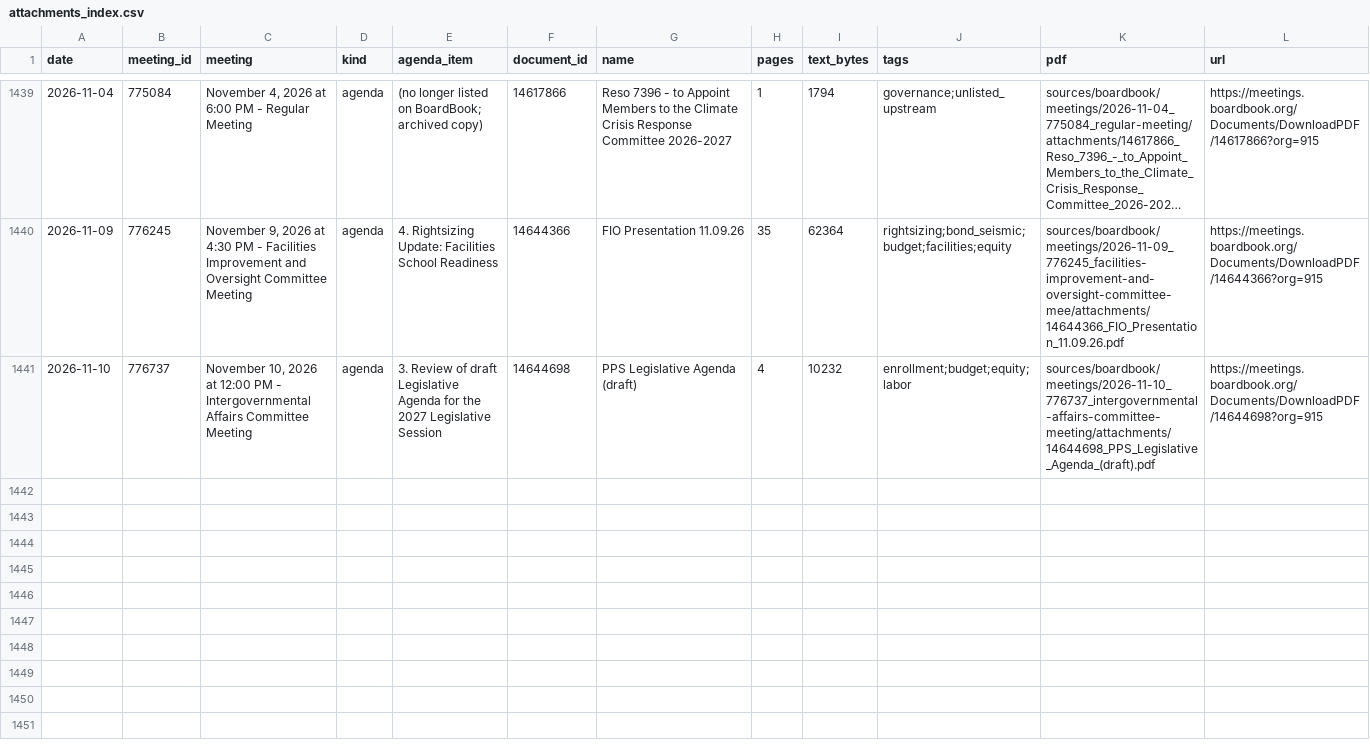
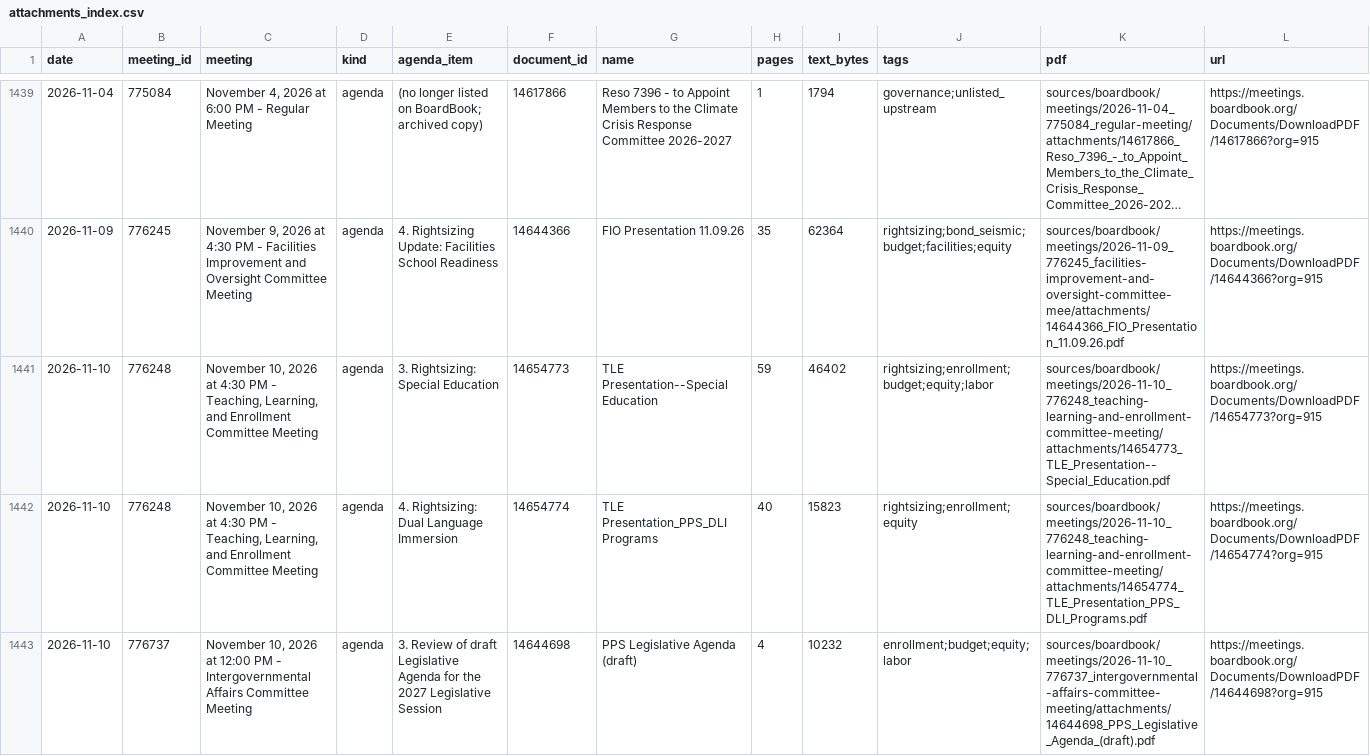
Before and after one commit to timaelliott/save-our-schools, a CSV file: sources/boardbook/attachments_index.csv, drawn as a sheet; only a part is shown, gaps mark what is left out; long unchanged cells end in ….

```diff
--- a/sources/boardbook/attachments_index.csv
+++ b/sources/boardbook/attachments_index.csv
@@ -1440,2 +1440,4 @@ date,meeting_id,meeting,kind,agenda_item,document_id,name,pages,text_bytes,tags,
 2026-11-09,776245,"November 9, 2026 at 4:30 PM - Facilities Improvement and Oversight Committee Meeting",agenda,4. Rightsizing Update: Facilities School Readiness,14644366,FIO Presentation 11.09.26,35,62364,rightsizing;bond_seismic;budget;facilities;equity,sources/boardbook/meetings/2026-11-09_776245_facilities-improvement-and-oversight-committee-mee/attachments/14644366_FIO_Presentation_11.09.26.pdf,https://meetings.boardbook.org/Documents/DownloadPDF/14644366?org=915
+2026-11-10,776248,"November 10, 2026 at 4:30 PM - Teaching, Learning, and Enrollment Committee Meeting",agenda,3. Rightsizing: Special Education,14654773,TLE Presentation--Special Education,59,46402,rightsizing;enrollment;budget;equity;labor,sources/boardbook/meetings/2026-11-10_776248_teaching-learning-and-enrollment-committee-meeting/attachments/14654773_TLE_Presentation--Special_Education.pdf,https://meetings.boardbook.org/Documents/DownloadPDF/14654773?org=915
+2026-11-10,776248,"November 10, 2026 at 4:30 PM - Teaching, Learning, and Enrollment Committee Meeting",agenda,4. Rightsizing: Dual Language Immersion,14654774,TLE Presentation_PPS_DLI Programs,40,15823,rightsizing;enrollment;equity,sources/boardbook/meetings/2026-11-10_776248_teaching-learning-and-enrollment-committee-meeting/attachments/14654774_TLE_Presentation_PPS_DLI_Programs.pdf,https://meetings.boardbook.org/Documents/DownloadPDF/14654774?org=915
 2026-11-10,776737,"November 10, 2026 at 12:00 PM - Intergovernmental Affairs Committee Meeting",agenda,3. Review of draft Legislative Agenda for the 2027 Legislative Session,14644698,PPS Legislative Agenda (draft),4,10232,enrollment;budget;equity;labor,sources/boardbook/meetings/2026-11-10_776737_intergovernmental-affairs-committee-meeting/attachments/14644698_PPS_Legislative_Agenda_(draft).pdf,https://meetings.boardbook.org/Documents/DownloadPDF/14644698?org=915
```
Also changed, not shown: sources/_versions_log.csv, sources/boardbook/meetings_index.csv, 19 other files.
